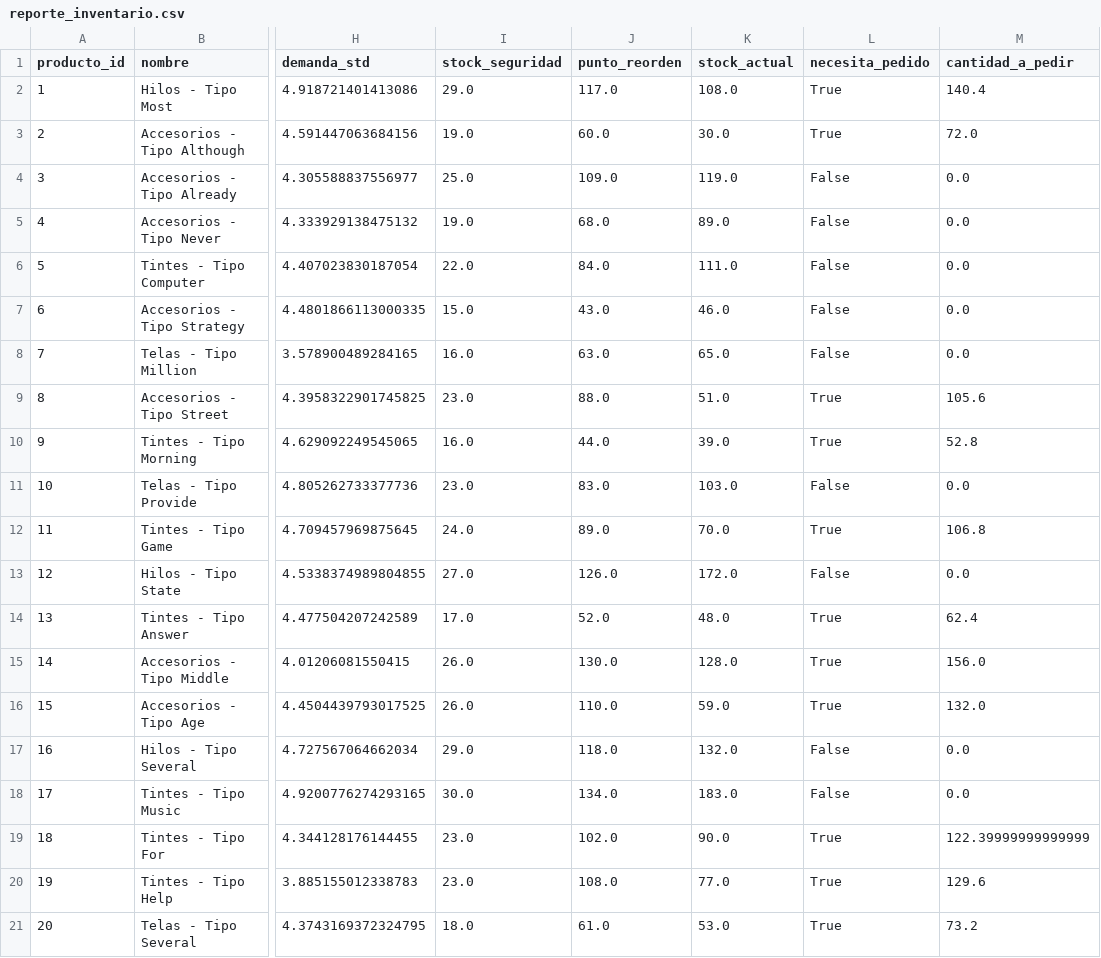
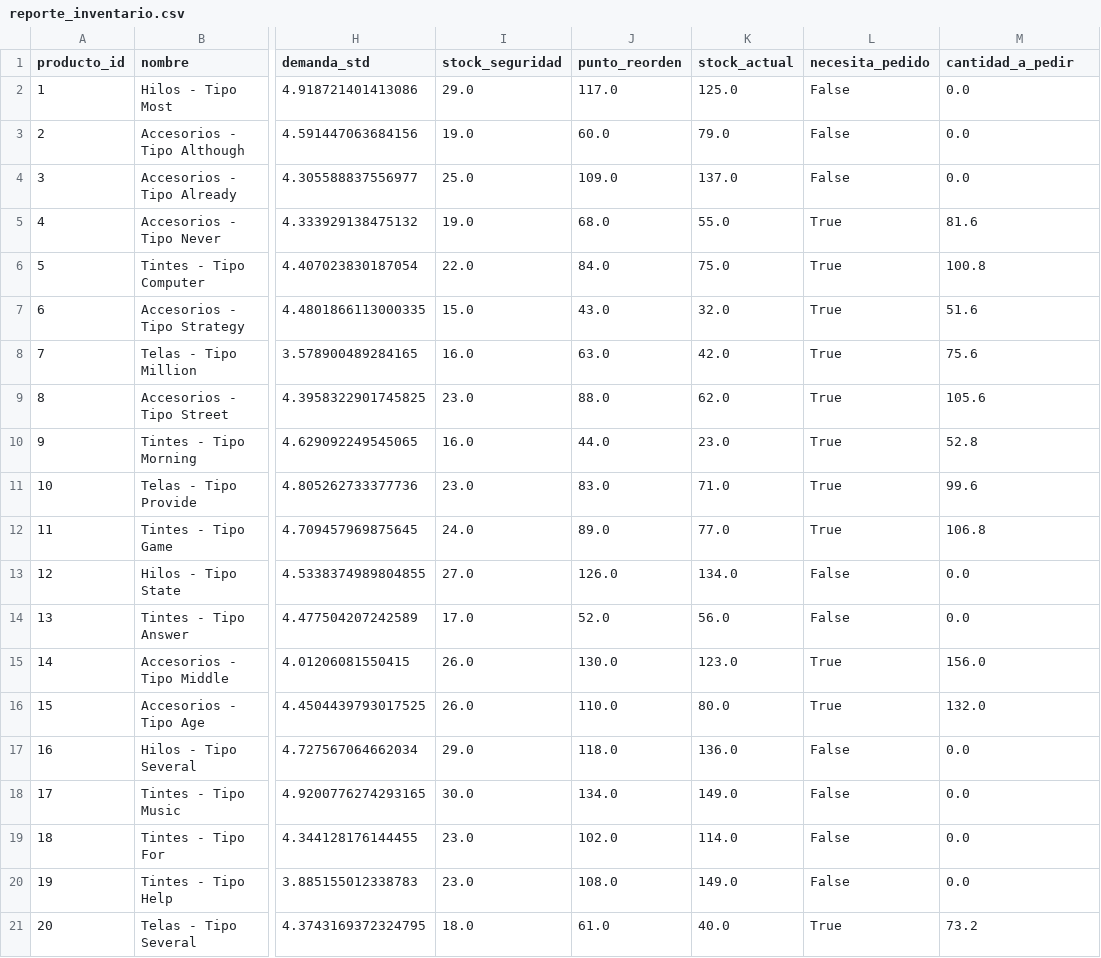
Before and after one commit to Dupskops/Inventario_predictivo, a CSV file: data/reporte_inventario.csv, drawn as a sheet; only a part is shown, gaps mark what is left out; the diff names each change by its address in the sheet, - before the commit and + after, or states it on an @@ line.

```diff
--- a/data/reporte_inventario.csv
+++ b/data/reporte_inventario.csv
-K2 (stock_actual): 108.0
+K2 (stock_actual): 125.0
-L2:L3 (necesita_pedido): True
+L2:L3 (necesita_pedido): False
-M2 (cantidad_a_pedir): 140.4
+M2 (cantidad_a_pedir): 0.0
-K3 (stock_actual): 30.0
+K3 (stock_actual): 79.0
-M3 (cantidad_a_pedir): 72.0
+M3 (cantidad_a_pedir): 0.0
-K4 (stock_actual): 119.0
+K4 (stock_actual): 137.0
-K5 (stock_actual): 89.0
+K5 (stock_actual): 55.0
-L5:L8 (necesita_pedido): False
+L5:L8 (necesita_pedido): True
-M5 (cantidad_a_pedir): 0.0
+M5 (cantidad_a_pedir): 81.6
-K6 (stock_actual): 111.0
+K6 (stock_actual): 75.0
-M6 (cantidad_a_pedir): 0.0
+M6 (cantidad_a_pedir): 100.8
-K7 (stock_actual): 46.0
+K7 (stock_actual): 32.0
-M7 (cantidad_a_pedir): 0.0
+M7 (cantidad_a_pedir): 51.6
-K8 (stock_actual): 65.0
+K8 (stock_actual): 42.0
-M8 (cantidad_a_pedir): 0.0
+M8 (cantidad_a_pedir): 75.6
-K9 (stock_actual): 51.0
+K9 (stock_actual): 62.0
-K10 (stock_actual): 39.0
+K10 (stock_actual): 23.0
-K11 (stock_actual): 103.0
+K11 (stock_actual): 71.0
-L11 (necesita_pedido): False
+L11 (necesita_pedido): True
-M11 (cantidad_a_pedir): 0.0
+M11 (cantidad_a_pedir): 99.6
-K12 (stock_actual): 70.0
+K12 (stock_actual): 77.0
-K13 (stock_actual): 172.0
+K13 (stock_actual): 134.0
-K14 (stock_actual): 48.0
+K14 (stock_actual): 56.0
-L14 (necesita_pedido): True
+L14 (necesita_pedido): False
-M14 (cantidad_a_pedir): 62.4
+M14 (cantidad_a_pedir): 0.0
-K15 (stock_actual): 128.0
+K15 (stock_actual): 123.0
-K16 (stock_actual): 59.0
+K16 (stock_actual): 80.0
-K17 (stock_actual): 132.0
+K17 (stock_actual): 136.0
-K18 (stock_actual): 183.0
+K18 (stock_actual): 149.0
-K19 (stock_actual): 90.0
+K19 (stock_actual): 114.0
-L19:L20 (necesita_pedido): True
+L19:L20 (necesita_pedido): False
-M19 (cantidad_a_pedir): 122.39999999999999
+M19 (cantidad_a_pedir): 0.0
-K20 (stock_actual): 77.0
+K20 (stock_actual): 149.0
-M20 (cantidad_a_pedir): 129.6
+M20 (cantidad_a_pedir): 0.0
-K21 (stock_actual): 53.0
+K21 (stock_actual): 40.0
```
